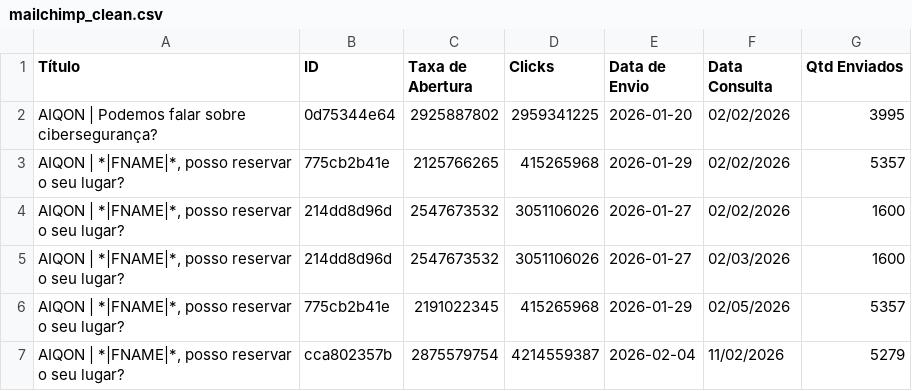
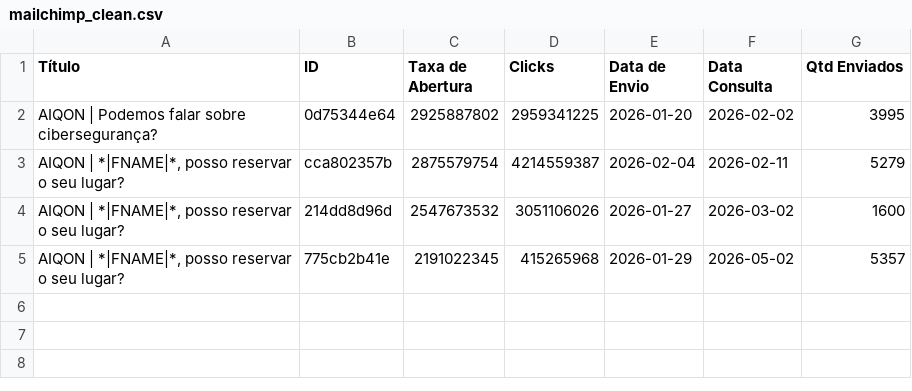
Before and after one commit to m4ik-crtl/indicadores-2026, a CSV file: dataset/mailchimp_clean.csv, drawn as a sheet.

```diff
--- a/dataset/mailchimp_clean.csv
+++ b/dataset/mailchimp_clean.csv
@@ -1,7 +1,5 @@
 Título,ID,Taxa de Abertura,Clicks,Data de Envio,Data Consulta,Qtd Enviados
-AIQON | Podemos falar sobre cibersegurança?,0d75344e64,2925887802,2959341225,2026-01-20,02/02/2026,3995
-"AIQON | *|FNAME|*, posso reservar o seu lugar?",775cb2b41e,2125766265,415265968,2026-01-29,02/02/2026,5357
-"AIQON | *|FNAME|*, posso reservar o seu lugar?",214dd8d96d,2547673532,3051106026,2026-01-27,02/02/2026,1600
-"AIQON | *|FNAME|*, posso reservar o seu lugar?",214dd8d96d,2547673532,3051106026,2026-01-27,02/03/2026,1600
-"AIQON | *|FNAME|*, posso reservar o seu lugar?",775cb2b41e,2191022345,415265968,2026-01-29,02/05/2026,5357
-"AIQON | *|FNAME|*, posso reservar o seu lugar?",cca802357b,2875579754,4214559387,2026-02-04,11/02/2026,5279
+AIQON | Podemos falar sobre cibersegurança?,0d75344e64,2925887802,2959341225,2026-01-20,2026-02-02,3995
+"AIQON | *|FNAME|*, posso reservar o seu lugar?",cca802357b,2875579754,4214559387,2026-02-04,2026-02-11,5279
+"AIQON | *|FNAME|*, posso reservar o seu lugar?",214dd8d96d,2547673532,3051106026,2026-01-27,2026-03-02,1600
+"AIQON | *|FNAME|*, posso reservar o seu lugar?",775cb2b41e,2191022345,415265968,2026-01-29,2026-05-02,5357
```
Also changed, not shown: 1 other file.
